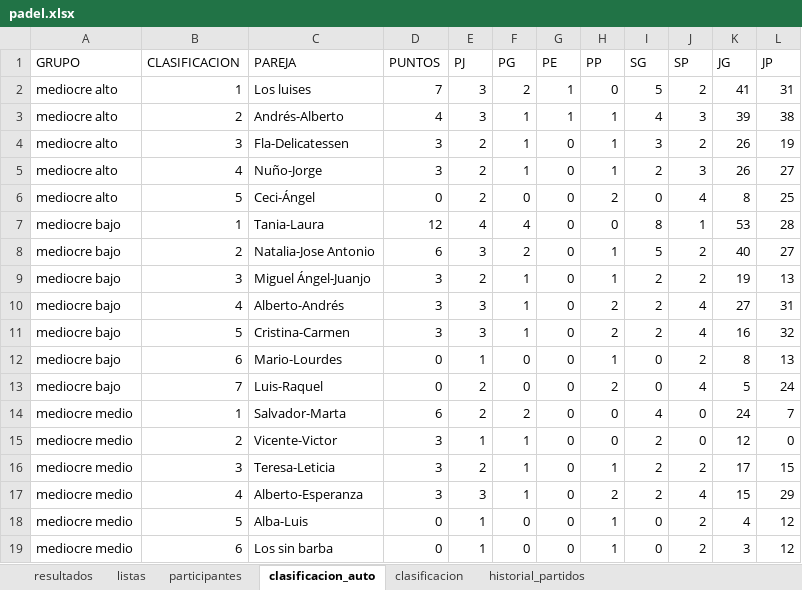
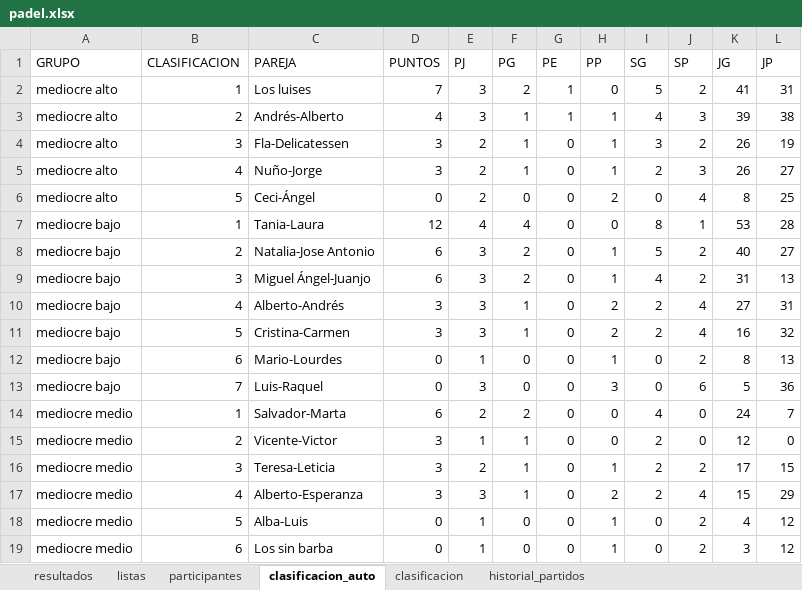
Before and after one commit to lcalle268/campeonato-padel, an Excel workbook: padel.xlsx, sheet clasificacion_auto, drawn as a sheet; values as stored, in another font and other column widths than the file's, no borders; the diff names each change by its address in the sheet, - before the commit and + after, or states it on an @@ line.

```diff
--- a/padel.xlsx (sheet clasificacion_auto)
+++ b/padel.xlsx (sheet clasificacion_auto)
-D9 (PUNTOS): 3
+D9 (PUNTOS): 6
-E9 (PJ): 2
+E9 (PJ): 3
-F9 (PG): 1
+F9 (PG): 2
-I9 (SG): 2
+I9 (SG): 4
-K9 (JG): 19
+K9 (JG): 31
-E13 (PJ): 2
+E13 (PJ): 3
-H13 (PP): 2
+H13 (PP): 3
-J13 (SP): 4
+J13 (SP): 6
-L13 (JP): 24
+L13 (JP): 36
```
Also changed, not shown: sheet historial_partidos, sheet clasificacion, sheet resultados.
